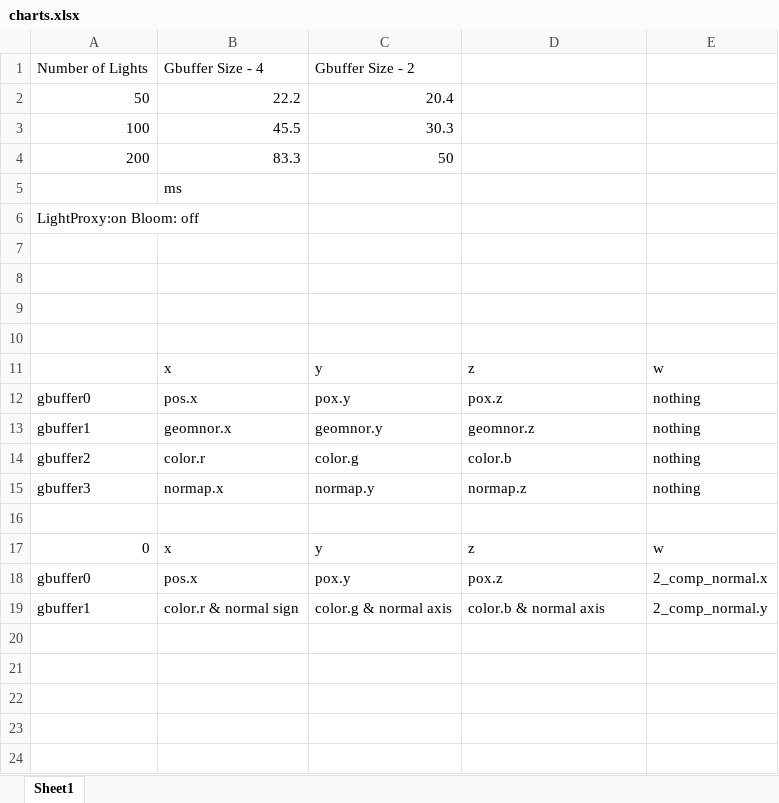
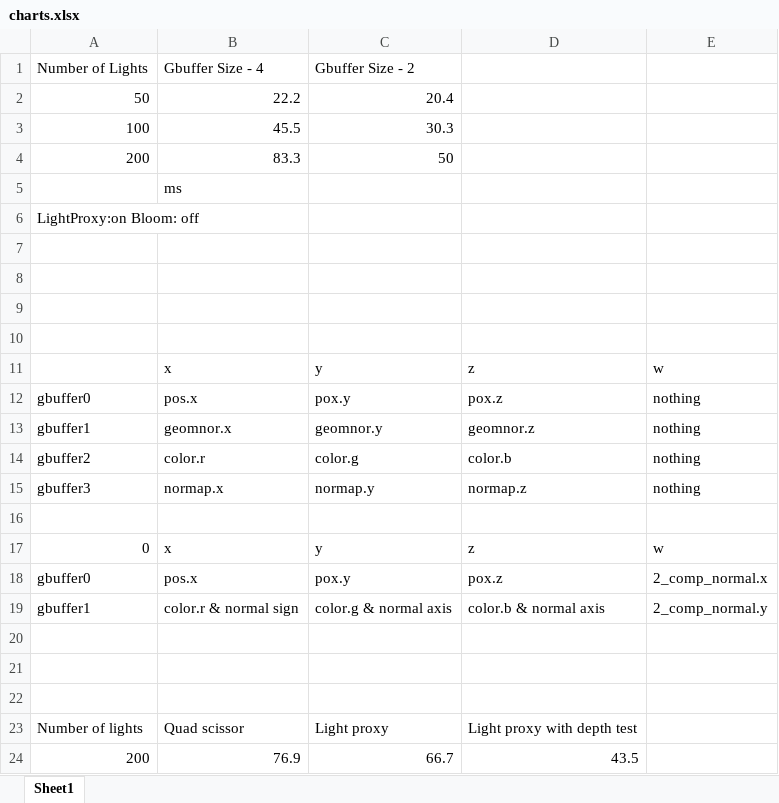
Before and after one commit to CIS565-Fall-2016/Project5-WebGL-Deferred-Shading-with-glTF, an Excel workbook: img/charts.xlsx, sheet Sheet1, drawn as a sheet; values as stored, in another font and other column widths than the file's, no borders; charts and pictures not drawn; the diff names each change by its address in the sheet, - before the commit and + after, or states it on an @@ line.

```diff
--- a/img/charts.xlsx (sheet Sheet1)
+++ b/img/charts.xlsx (sheet Sheet1)
+row 20: (empty)
+row 21: (empty)
+row 22: (empty)
+row 23: Number of lights | Quad scissor | Light proxy | Light proxy with depth test
+row 24: 200 | 76.9 | 66.7 | 43.5
```
Also changed, not shown: charts or pictures, 11 other files.
